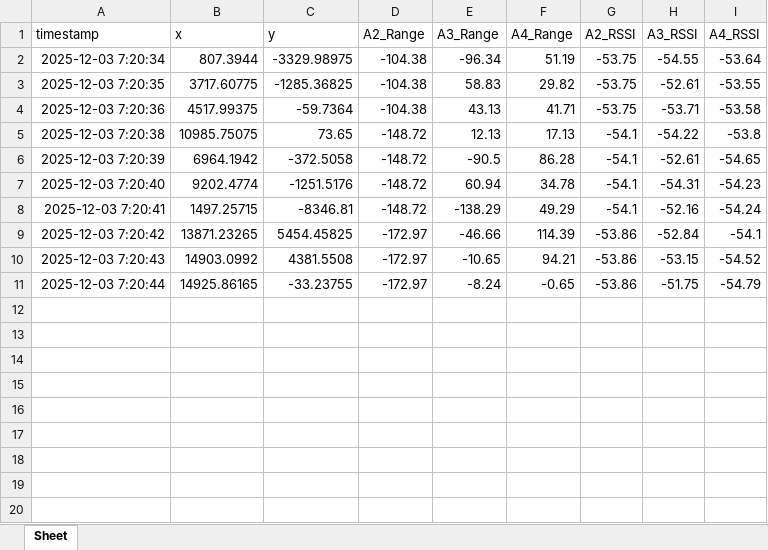
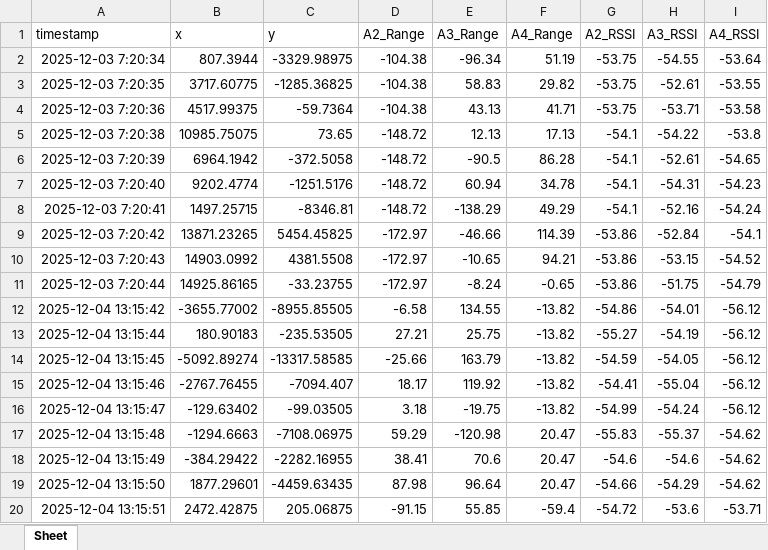
Before and after one commit to Abstrakx/uwb-rtls, an Excel workbook: uwb_dashboard/recordings/rtls.xlsx, sheet Sheet, drawn as a sheet; values as stored, in another font and other column widths than the file's, no borders; the diff names each change by its address in the sheet, - before the commit and + after, or states it on an @@ line.

```diff
--- a/uwb_dashboard/recordings/rtls.xlsx (sheet Sheet)
+++ b/uwb_dashboard/recordings/rtls.xlsx (sheet Sheet)
+row 12: 2025-12-04 13:15:42 | -3655.77002 | -8955.85505 | -6.58 | 134.55 | -13.82 | -54.86 | -54.01 | -56.12
+row 13: 2025-12-04 13:15:44 | 180.90183 | -235.53505 | 27.21 | 25.75 | -13.82 | -55.27 | -54.19 | -56.12
+row 14: 2025-12-04 13:15:45 | -5092.89274 | -13317.58585 | -25.66 | 163.79 | -13.82 | -54.59 | -54.05 | -56.12
+row 15: 2025-12-04 13:15:46 | -2767.76455 | -7094.407 | 18.17 | 119.92 | -13.82 | -54.41 | -55.04 | -56.12
+row 16: 2025-12-04 13:15:47 | -129.63402 | -99.03505 | 3.18 | -19.75 | -13.82 | -54.99 | -54.24 | -56.12
+row 17: 2025-12-04 13:15:48 | -1294.6663 | -7108.06975 | 59.29 | -120.98 | 20.47 | -55.83 | -55.37 | -54.62
+row 18: 2025-12-04 13:15:49 | -384.29422 | -2282.16955 | 38.41 | 70.6 | 20.47 | -54.6 | -54.6 | -54.62
+row 19: 2025-12-04 13:15:50 | 1877.29601 | -4459.63435 | 87.98 | 96.64 | 20.47 | -54.66 | -54.29 | -54.62
+row 20: 2025-12-04 13:15:51 | 2472.42875 | 205.06875 | -91.15 | 55.85 | -59.4 | -54.72 | -53.6 | -53.71
```
Also changed, not shown: 1 other file.
